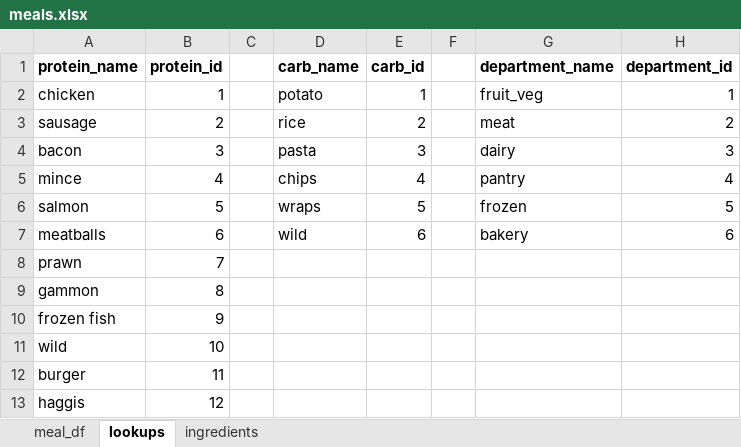
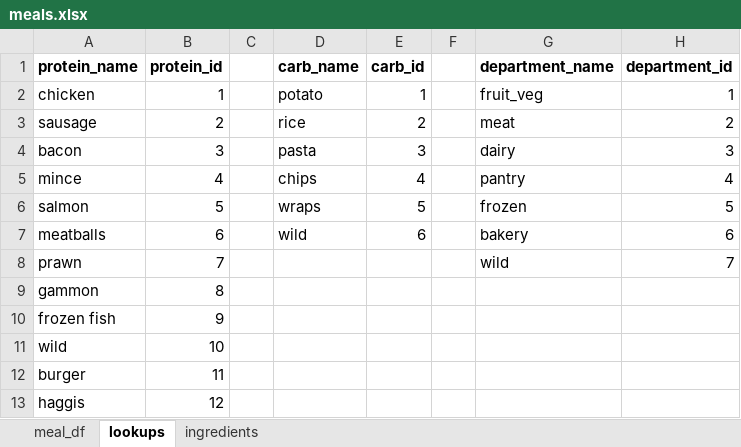
Before and after one commit to scottjenkins97/meal_planning, an Excel workbook: meals.xlsx, sheet lookups, drawn as a sheet; values as stored, in another font and other column widths than the file's, no borders; the diff names each change by its address in the sheet, - before the commit and + after, or states it on an @@ line.

```diff
--- a/meals.xlsx (sheet lookups)
+++ b/meals.xlsx (sheet lookups)
-G8 (department_name): (empty)
+G8 (department_name): wild
-H8 (department_id): (empty)
+H8 (department_id): 7
```
Also changed, not shown: sheet ingredients, sheet meal_df, 4 other files.
